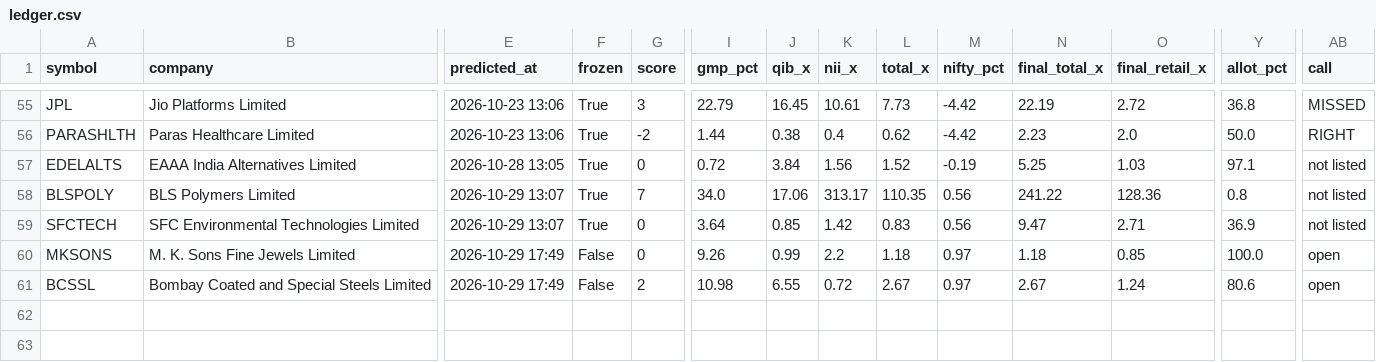
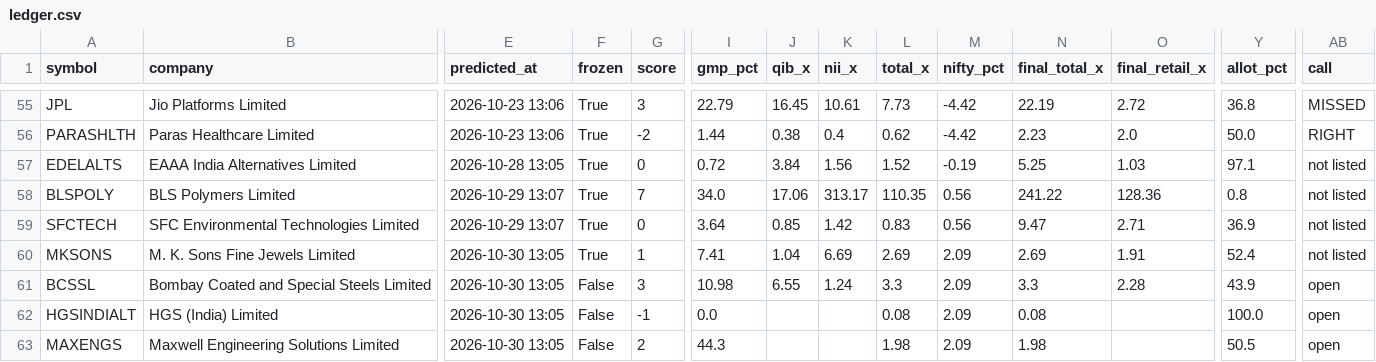
Before and after one commit to rathirahul46/ipo-track-record-public, a CSV file: ledger.csv, drawn as a sheet; only a part is shown, gaps mark what is left out; rows hold the shown columns only; the diff names each change by its address in the sheet, - before the commit and + after, or states it on an @@ line.

```diff
--- a/ledger.csv
+++ b/ledger.csv
-E60:E61 (predicted_at): 2026-10-29 17:49
+E60:E61 (predicted_at): 2026-10-30 13:05
-F60 (frozen): False
+F60 (frozen): True
-G60 (score): 0
+G60 (score): 1
-I60 (gmp_pct): 9.26
+I60 (gmp_pct): 7.41
-J60 (qib_x): 0.99
+J60 (qib_x): 1.04
-K60 (nii_x): 2.2
+K60 (nii_x): 6.69
-L60 (total_x): 1.18
+L60 (total_x): 2.69
-M60:M61 (nifty_pct): 0.97
+M60:M61 (nifty_pct): 2.09
-N60 (final_total_x): 1.18
+N60 (final_total_x): 2.69
-O60 (final_retail_x): 0.85
+O60 (final_retail_x): 1.91
-Y60 (allot_pct): 100.0
+Y60 (allot_pct): 52.4
-AB60 (call): open
+AB60 (call): not listed
-G61 (score): 2
+G61 (score): 3
-K61 (nii_x): 0.72
+K61 (nii_x): 1.24
-L61 (total_x): 2.67
+L61 (total_x): 3.3
-N61 (final_total_x): 2.67
+N61 (final_total_x): 3.3
-O61 (final_retail_x): 1.24
+O61 (final_retail_x): 2.28
-Y61 (allot_pct): 80.6
+Y61 (allot_pct): 43.9
+row 62: HGSINDIALT | HGS (India) Limited | 2026-10-30 13:05 | False | -1 | 0.0 |  |  | 0.08 | 2.09 | 0.08 |  | 100.0 | open
+row 63: MAXENGS | Maxwell Engineering Solutions Limited | 2026-10-30 13:05 | False | 2 | 44.3 |  |  | 1.98 | 2.09 | 1.98 |  | 50.5 | open
```
Also changed, not shown: 1 other file.
